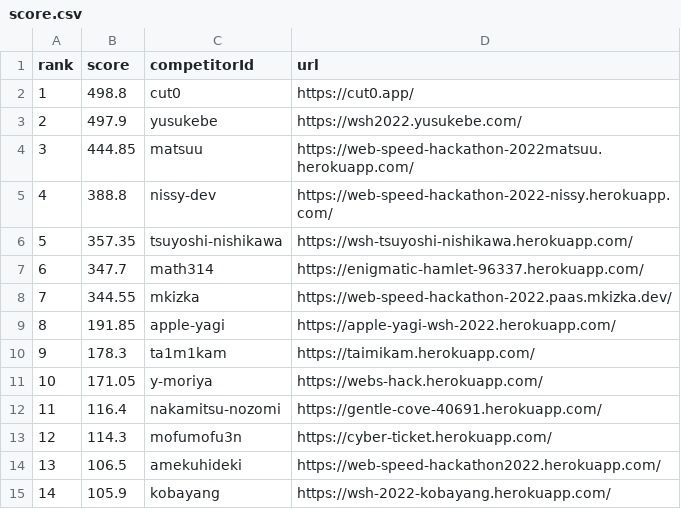
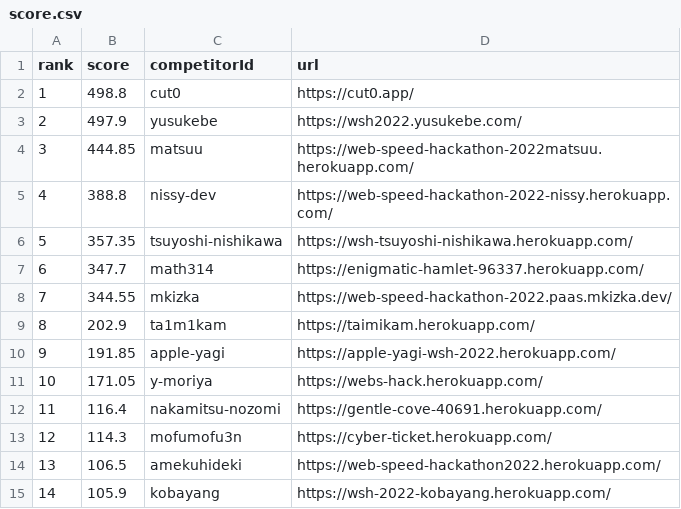
Before and after one commit to CyberAgentHack/web-speed-hackathon-2022-leaderboard, a CSV file: score.csv, drawn as a sheet; only a part is shown; removed rows and columns are numbered as before the commit, all else as after; the diff names each change by its address in the sheet, - before the commit and + after, or states it on an @@ line.

```diff
--- a/score.csv
+++ b/score.csv
+row 9: 8 | 202.9 | ta1m1kam | https://taimikam.herokuapp.com/
@@ column A (rank) renumbered in row 10 @@
-row 10: 9 | 178.3 | ta1m1kam | https://taimikam.herokuapp.com/
```
Also changed, not shown: 1 other file.
